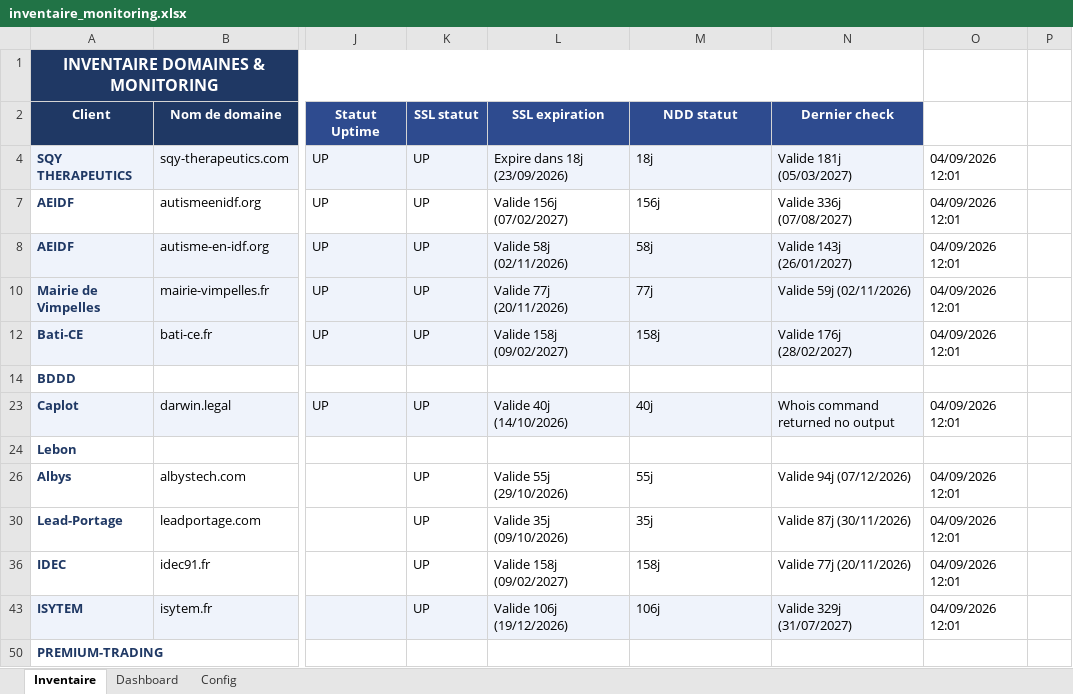
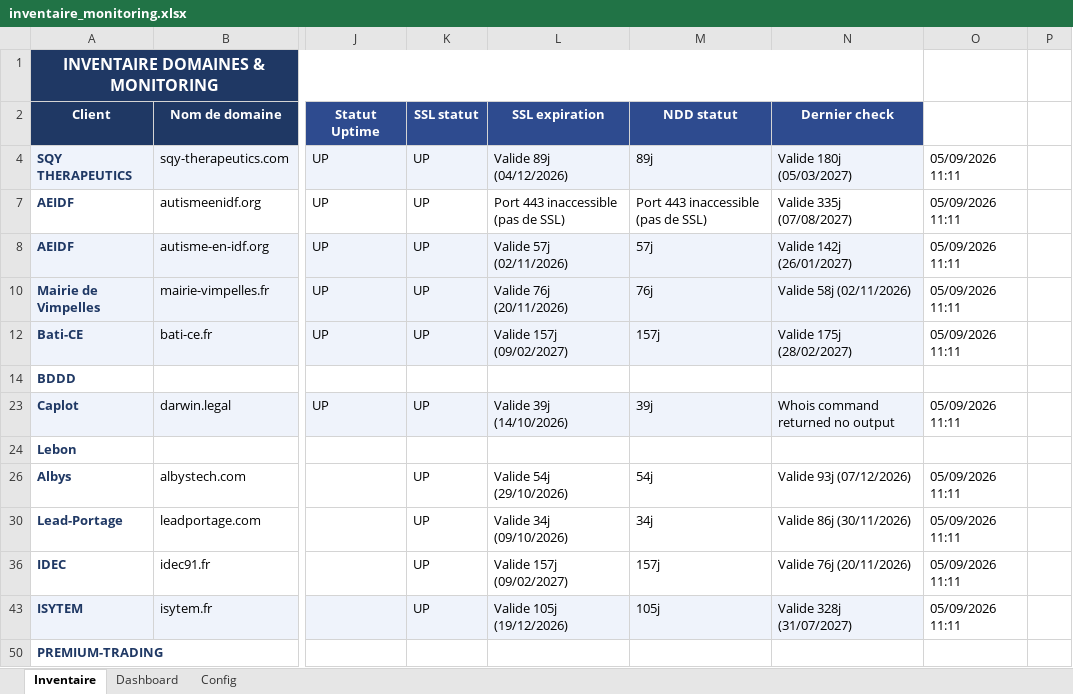
Before and after one commit to Axel-DosSantos/monitoring-sites, an Excel workbook: inventaire_monitoring.xlsx, sheet Inventaire, drawn as a sheet; only a part is shown, gaps mark what is left out; values as stored, in another font and other column widths than the file's, no borders; the diff names each change by its address in the sheet, - before the commit and + after, or states it on an @@ line.

```diff
--- a/inventaire_monitoring.xlsx (sheet Inventaire)
+++ b/inventaire_monitoring.xlsx (sheet Inventaire)
-L4 (SSL expiration): Expire dans 18j (23/09/2026)
+L4 (SSL expiration): Valide 89j (04/12/2026)
-M4 (NDD statut): 18j
+M4 (NDD statut): 89j
-N4 (Dernier check): Valide 181j (05/03/2027)
+N4 (Dernier check): Valide 180j (05/03/2027)
-O4: 04/09/2026 12:01
+O4: 05/09/2026 11:11
-L7 (SSL expiration): Valide 156j (07/02/2027)
+L7 (SSL expiration): Port 443 inaccessible (pas de SSL)
-M7 (NDD statut): 156j
+M7 (NDD statut): Port 443 inaccessible (pas de SSL)
-N7 (Dernier check): Valide 336j (07/08/2027)
+N7 (Dernier check): Valide 335j (07/08/2027)
-O7:O8: 04/09/2026 12:01
+O7:O8: 05/09/2026 11:11
-L8 (SSL expiration): Valide 58j (02/11/2026)
+L8 (SSL expiration): Valide 57j (02/11/2026)
-M8 (NDD statut): 58j
+M8 (NDD statut): 57j
-N8 (Dernier check): Valide 143j (26/01/2027)
+N8 (Dernier check): Valide 142j (26/01/2027)
-L10 (SSL expiration): Valide 77j (20/11/2026)
+L10 (SSL expiration): Valide 76j (20/11/2026)
-M10 (NDD statut): 77j
+M10 (NDD statut): 76j
-N10 (Dernier check): Valide 59j (02/11/2026)
+N10 (Dernier check): Valide 58j (02/11/2026)
-O10: 04/09/2026 12:01
+O10: 05/09/2026 11:11
-L12 (SSL expiration): Valide 158j (09/02/2027)
+L12 (SSL expiration): Valide 157j (09/02/2027)
-M12 (NDD statut): 158j
+M12 (NDD statut): 157j
-N12 (Dernier check): Valide 176j (28/02/2027)
+N12 (Dernier check): Valide 175j (28/02/2027)
-O12: 04/09/2026 12:01
+O12: 05/09/2026 11:11
-L23 (SSL expiration): Valide 40j (14/10/2026)
+L23 (SSL expiration): Valide 39j (14/10/2026)
-M23 (NDD statut): 40j
+M23 (NDD statut): 39j
-O23: 04/09/2026 12:01
+O23: 05/09/2026 11:11
-L26 (SSL expiration): Valide 55j (29/10/2026)
+L26 (SSL expiration): Valide 54j (29/10/2026)
-M26 (NDD statut): 55j
+M26 (NDD statut): 54j
-N26 (Dernier check): Valide 94j (07/12/2026)
+N26 (Dernier check): Valide 93j (07/12/2026)
-O26: 04/09/2026 12:01
+O26: 05/09/2026 11:11
-L30 (SSL expiration): Valide 35j (09/10/2026)
+L30 (SSL expiration): Valide 34j (09/10/2026)
-M30 (NDD statut): 35j
+M30 (NDD statut): 34j
-N30 (Dernier check): Valide 87j (30/11/2026)
+N30 (Dernier check): Valide 86j (30/11/2026)
-O30: 04/09/2026 12:01
+O30: 05/09/2026 11:11
-L36 (SSL expiration): Valide 158j (09/02/2027)
+L36 (SSL expiration): Valide 157j (09/02/2027)
-M36 (NDD statut): 158j
+M36 (NDD statut): 157j
-N36 (Dernier check): Valide 77j (20/11/2026)
+N36 (Dernier check): Valide 76j (20/11/2026)
-O36: 04/09/2026 12:01
+O36: 05/09/2026 11:11
-L43 (SSL expiration): Valide 106j (19/12/2026)
+L43 (SSL expiration): Valide 105j (19/12/2026)
-M43 (NDD statut): 106j
+M43 (NDD statut): 105j
-N43 (Dernier check): Valide 329j (31/07/2027)
+N43 (Dernier check): Valide 328j (31/07/2027)
-O43: 04/09/2026 12:01
+O43: 05/09/2026 11:11
```
Also changed, not shown: hidden cells, 2 other files.
